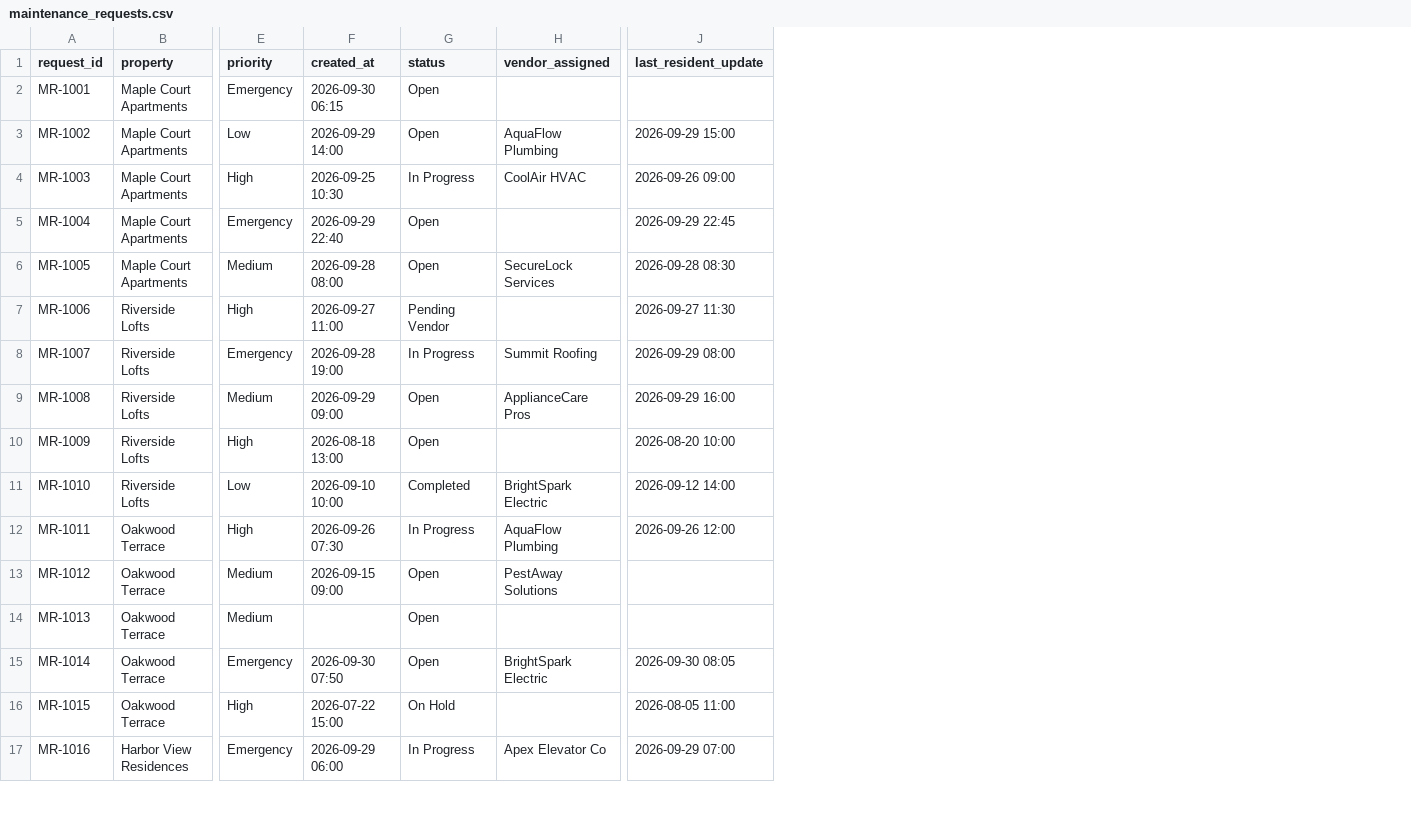
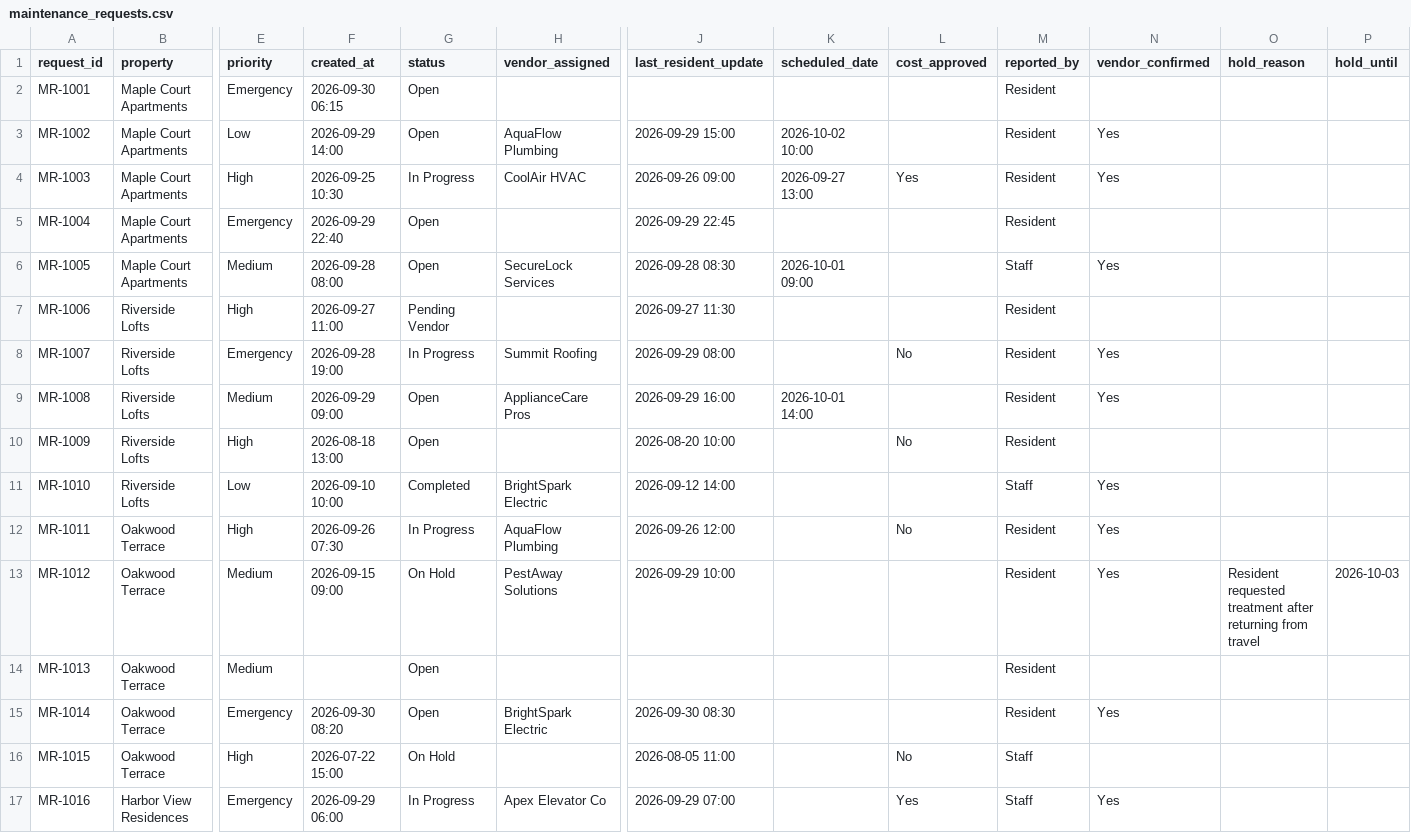
Before and after one commit to joshlynyjavier-cell/lodg-ops-agent, a CSV file: maintenance_requests.csv, drawn as a sheet; only a part is shown, gaps mark what is left out; the diff names each change by its address in the sheet, - before the commit and + after, or states it on an @@ line.

```diff
--- a/maintenance_requests.csv
+++ b/maintenance_requests.csv
+column K (scheduled_date), rows 3-9: 2026-10-02 10:00 | 2026-09-27 13:00 |  | 2026-10-01 09:00 |  |  | 2026-10-01 14:00
+column L (cost_approved), rows 4-17: Yes |  |  |  | No |  | No |  | No |  |  |  | No | Yes
+column M (reported_by), rows 2-17: Resident | Resident | Resident | Resident | Staff | Resident | Resident | Resident | Resident | Staff | Resident | Resident | Resident | Resident | Staff | Staff
+column N (vendor_confirmed), rows 3-17: Yes | Yes |  | Yes |  | Yes | Yes |  | Yes | Yes | Yes |  | Yes |  | Yes
+column O (hold_reason), row 13: Resident requested treatment after returning from travel
+column P (hold_until), row 13: 2026-10-03
-G13 (status): Open
+G13 (status): On Hold
-J13 (last_resident_update): (empty)
+J13 (last_resident_update): 2026-09-29 10:00
-F15 (created_at): 2026-09-30 07:50
+F15 (created_at): 2026-09-30 08:20
-J15 (last_resident_update): 2026-09-30 08:05
+J15 (last_resident_update): 2026-09-30 08:30
```
Also changed, not shown: 4 other files.
